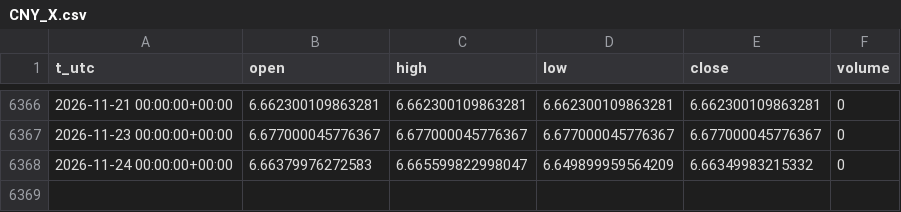
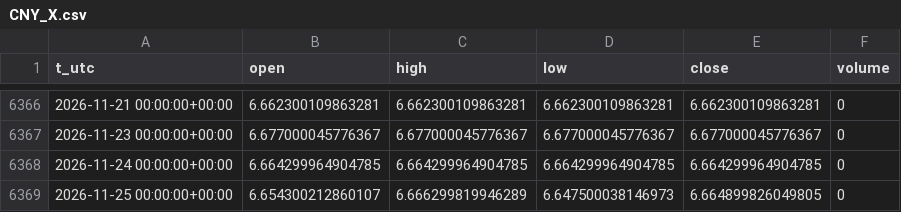
Before and after one commit to egedogann/piyasa-veri, a CSV file: data/d1/CNY_X.csv, drawn as a sheet; only a part is shown, gaps mark what is left out.

```diff
--- a/data/d1/CNY_X.csv
+++ b/data/d1/CNY_X.csv
@@ -6367,2 +6367,3 @@ t_utc,open,high,low,close,volume
 2026-11-23 00:00:00+00:00,6.677000045776367,6.677000045776367,6.677000045776367,6.677000045776367,0
-2026-11-24 00:00:00+00:00,6.66379976272583,6.665599822998047,6.649899959564209,6.66349983215332,0
+2026-11-24 00:00:00+00:00,6.664299964904785,6.664299964904785,6.664299964904785,6.664299964904785,0
+2026-11-25 00:00:00+00:00,6.654300212860107,6.666299819946289,6.647500038146973,6.664899826049805,0
```
Also changed, not shown: data/d1/EURUSD_X.csv, data/d1/IDX_HSI.csv, 40 other files.
